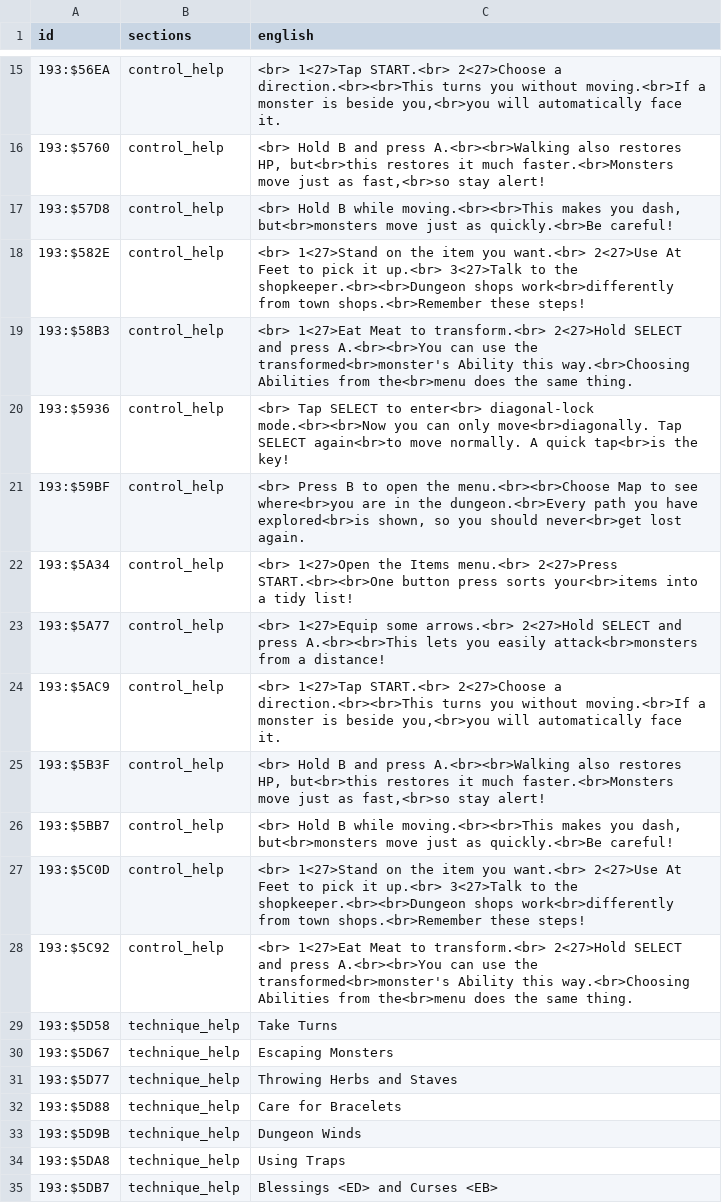
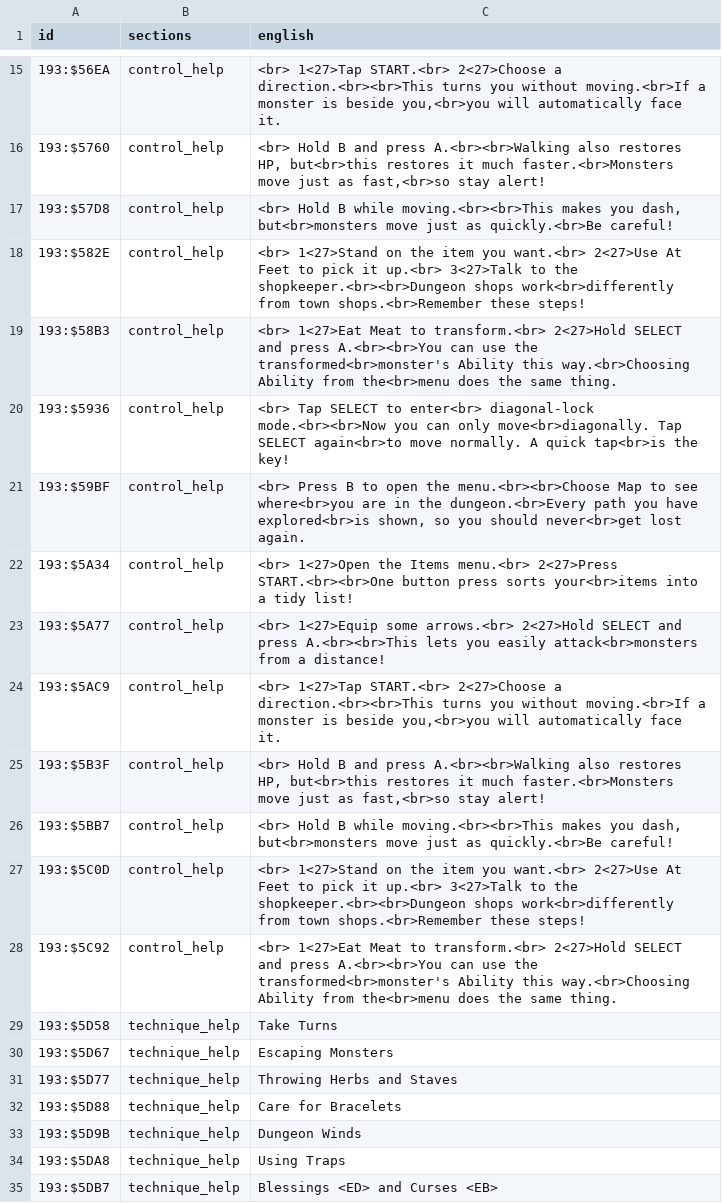
Before and after one commit to joey-astrologo/Shiren-GB2-Magic-Castle-of-the-Desert, a TSV file: script/en/help.tsv, drawn as a sheet; only a part is shown, gaps mark what is left out.

```diff
--- a/script/en/help.tsv
+++ b/script/en/help.tsv
@@ -18,3 +18,3 @@ id	sections	english
 193:$582E	control_help	<br> 1<27>Stand on the item you want.<br> 2<27>Use At Feet to pick it up.<br> 3<27>Talk to the shopkeeper.<br><br>Dungeon shops work<br>differently from town shops.<br>Remember these steps!
-193:$58B3	control_help	<br> 1<27>Eat Meat to transform.<br> 2<27>Hold SELECT and press A.<br><br>You can use the transformed<br>monster's Ability this way.<br>Choosing Abilities from the<br>menu does the same thing.
+193:$58B3	control_help	<br> 1<27>Eat Meat to transform.<br> 2<27>Hold SELECT and press A.<br><br>You can use the transformed<br>monster's Ability this way.<br>Choosing Ability from the<br>menu does the same thing.
 193:$5936	control_help	<br> Tap SELECT to enter<br> diagonal-lock mode.<br><br>Now you can only move<br>diagonally. Tap SELECT again<br>to move normally. A quick tap<br>is the key!
@@ -27,3 +27,3 @@ id	sections	english
 193:$5C0D	control_help	<br> 1<27>Stand on the item you want.<br> 2<27>Use At Feet to pick it up.<br> 3<27>Talk to the shopkeeper.<br><br>Dungeon shops work<br>differently from town shops.<br>Remember these steps!
-193:$5C92	control_help	<br> 1<27>Eat Meat to transform.<br> 2<27>Hold SELECT and press A.<br><br>You can use the transformed<br>monster's Ability this way.<br>Choosing Abilities from the<br>menu does the same thing.
+193:$5C92	control_help	<br> 1<27>Eat Meat to transform.<br> 2<27>Hold SELECT and press A.<br><br>You can use the transformed<br>monster's Ability this way.<br>Choosing Ability from the<br>menu does the same thing.
 193:$5D58	technique_help	Take Turns
```
Also changed, not shown: script/drafts/combat_messages.tsv, script/en/messages.tsv, 9 other files.
